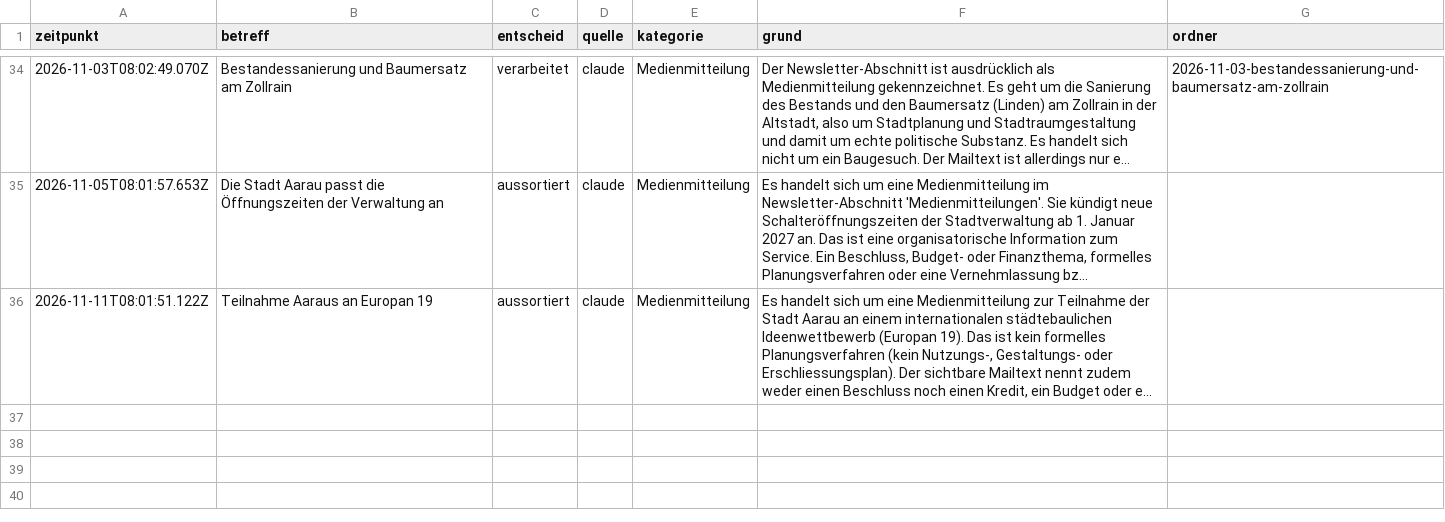
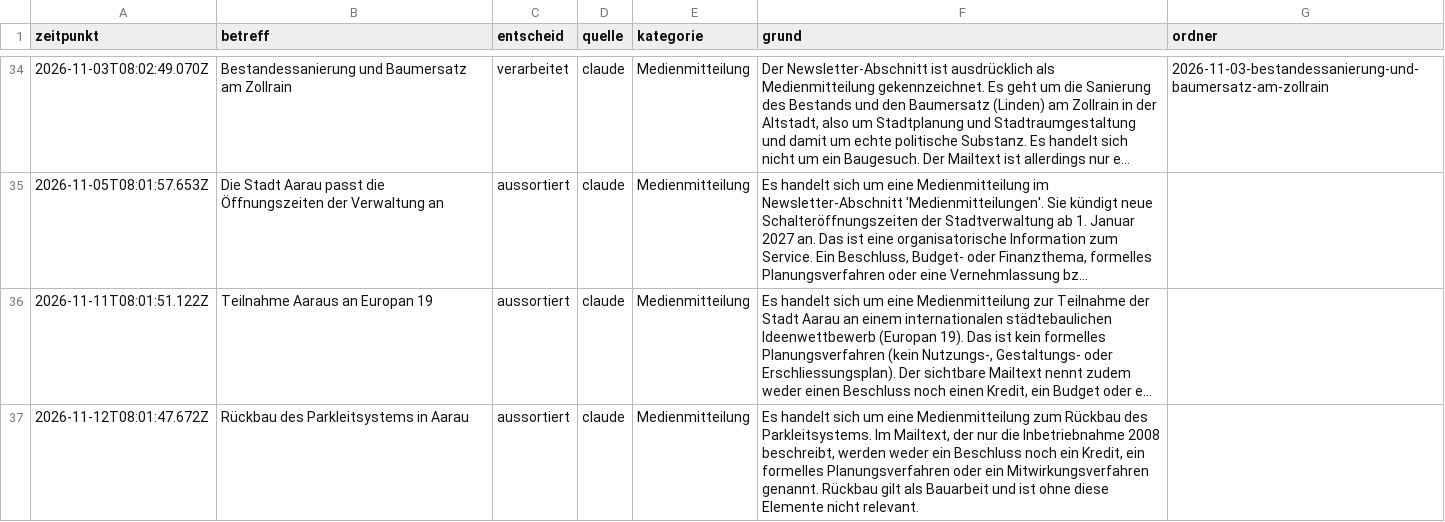
Before and after one commit to NeuralNiffler/5000ratshuus.ch, a CSV file: docs/pipeline-entscheide.csv, drawn as a sheet; only a part is shown, gaps mark what is left out; long unchanged cells end in …; the diff names each change by its address in the sheet, - before the commit and + after, or states it on an @@ line.

```diff
--- a/docs/pipeline-entscheide.csv
+++ b/docs/pipeline-entscheide.csv
+row 37: 2026-11-12T08:01:47.672Z | Rückbau des Parkleitsystems in Aarau | aussortiert | claude | Medienmitteilung | Es handelt sich um eine Medienmitteilung zum Rückbau des Parkleitsystems. Im Mailtext, der nur die Inbetriebnahme 2008 beschreibt, werden weder ein Beschluss noch ein Kredit, ein formelles Planungsverfahren oder ein Mitwirkungsverfahren genannt. Rückbau gilt als Bauarbeit und ist ohne diese Elemente nicht relevant.
```
